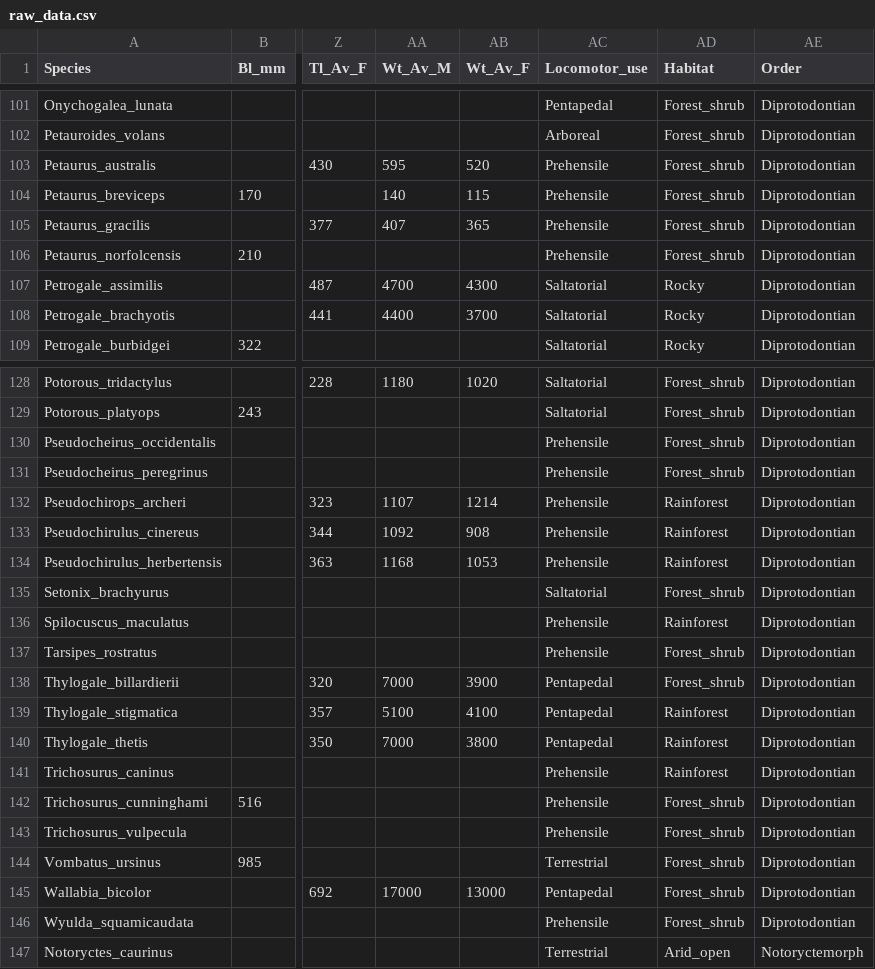
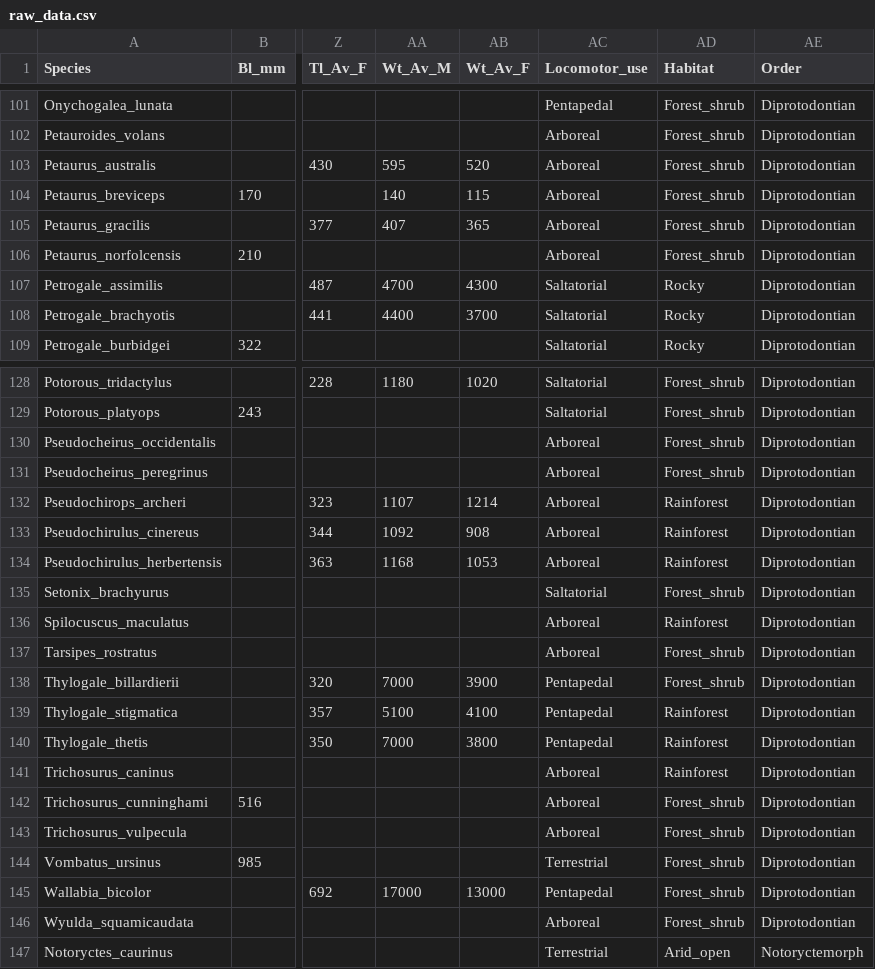
Before and after one commit to VWeisbecker/Tails, a CSV file: Data/raw_data.csv, drawn as a sheet; only a part is shown, gaps mark what is left out; the diff covers the shown part only; the diff names each change by its address in the sheet, - before the commit and + after, or states it on an @@ line.

Commit message:
Most marsupials have prehensile tails! Changing "Prehensile" to "Arboreal"

```diff
--- a/Data/raw_data.csv
+++ b/Data/raw_data.csv
-AC103:AC106 (Locomotor_use): Prehensile
+AC103:AC106 (Locomotor_use): Arboreal
-AC130:AC134 (Locomotor_use): Prehensile
+AC130:AC134 (Locomotor_use): Arboreal
-AC136:AC137 (Locomotor_use): Prehensile
+AC136:AC137 (Locomotor_use): Arboreal
-AC141:AC143 (Locomotor_use): Prehensile
+AC141:AC143 (Locomotor_use): Arboreal
-AC146 (Locomotor_use): Prehensile
+AC146 (Locomotor_use): Arboreal
```
Also changed, not shown: 10 edited cells elsewhere in this file.
